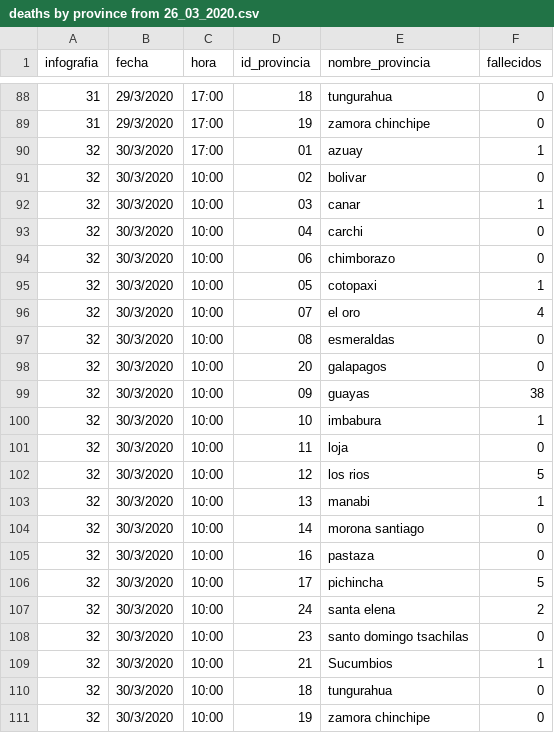
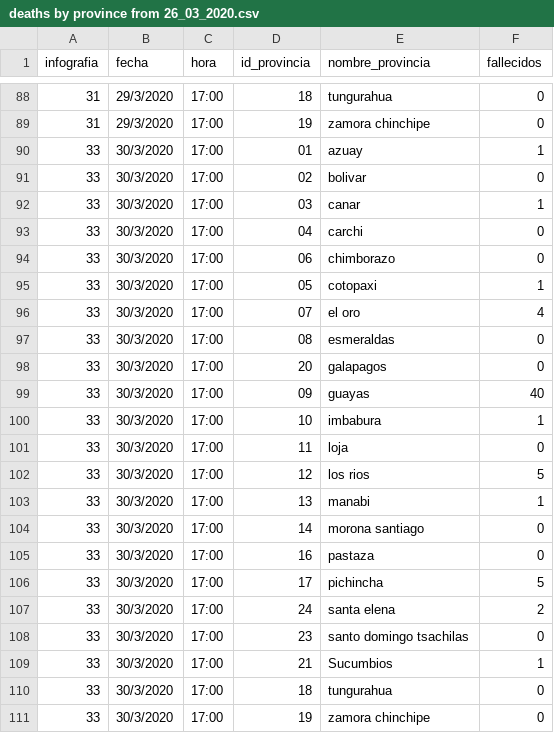
Before and after one commit to pablora19/COVID19_EC, a CSV file: deaths by province from 26_03_2020.csv, drawn as a sheet; only a part is shown, gaps mark what is left out.

Commit message:
update 30/03/2020 17:00

```diff
--- a/deaths by province from 26_03_2020.csv
+++ b/deaths by province from 26_03_2020.csv
@@ -89,23 +89,23 @@ infografia,fecha,hora,id_provincia,nombre_provincia,fallecidos
 31,29/3/2020,17:00,19,zamora chinchipe,0
-32,30/3/2020,17:00,01,azuay,1
-32,30/3/2020,10:00,02,bolivar,0
-32,30/3/2020,10:00,03,canar,1
-32,30/3/2020,10:00,04,carchi,0
-32,30/3/2020,10:00,06,chimborazo,0
-32,30/3/2020,10:00,05,cotopaxi,1
-32,30/3/2020,10:00,07,el oro,4
-32,30/3/2020,10:00,08,esmeraldas,0
-32,30/3/2020,10:00,20,galapagos,0
-32,30/3/2020,10:00,09,guayas,38
-32,30/3/2020,10:00,10,imbabura,1
-32,30/3/2020,10:00,11,loja,0
-32,30/3/2020,10:00,12,los rios,5
-32,30/3/2020,10:00,13,manabi,1
-32,30/3/2020,10:00,14,morona santiago,0
-32,30/3/2020,10:00,16,pastaza,0
-32,30/3/2020,10:00,17,pichincha,5
-32,30/3/2020,10:00,24,santa elena,2
-32,30/3/2020,10:00,23,santo domingo tsachilas,0
-32,30/3/2020,10:00,21,Sucumbios,1
-32,30/3/2020,10:00,18,tungurahua,0
-32,30/3/2020,10:00,19,zamora chinchipe,0
+33,30/3/2020,17:00,01,azuay,1,
+33,30/3/2020,17:00,02,bolivar,0,
+33,30/3/2020,17:00,03,canar,1,
+33,30/3/2020,17:00,04,carchi,0,
+33,30/3/2020,17:00,06,chimborazo,0,
+33,30/3/2020,17:00,05,cotopaxi,1,
+33,30/3/2020,17:00,07,el oro,4,
+33,30/3/2020,17:00,08,esmeraldas,0,
+33,30/3/2020,17:00,20,galapagos,0,
+33,30/3/2020,17:00,09,guayas,40,
+33,30/3/2020,17:00,10,imbabura,1,
+33,30/3/2020,17:00,11,loja,0,
+33,30/3/2020,17:00,12,los rios,5,
+33,30/3/2020,17:00,13,manabi,1,
+33,30/3/2020,17:00,14,morona santiago,0,
+33,30/3/2020,17:00,16,pastaza,0,
+33,30/3/2020,17:00,17,pichincha,5,
+33,30/3/2020,17:00,24,santa elena,2,
+33,30/3/2020,17:00,23,santo domingo tsachilas,0,
+33,30/3/2020,17:00,21,Sucumbios,1,
+33,30/3/2020,17:00,18,tungurahua,0,
+33,30/3/2020,17:00,19,zamora chinchipe,0,
```
